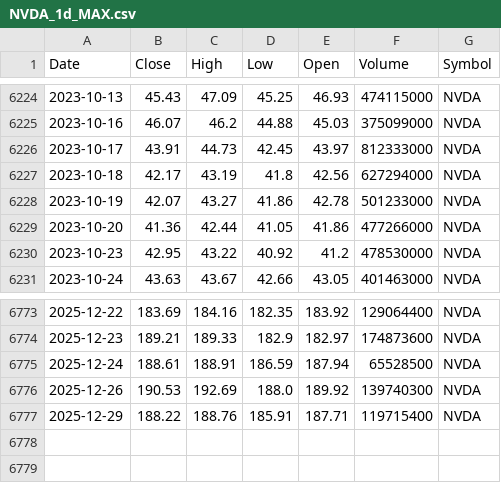
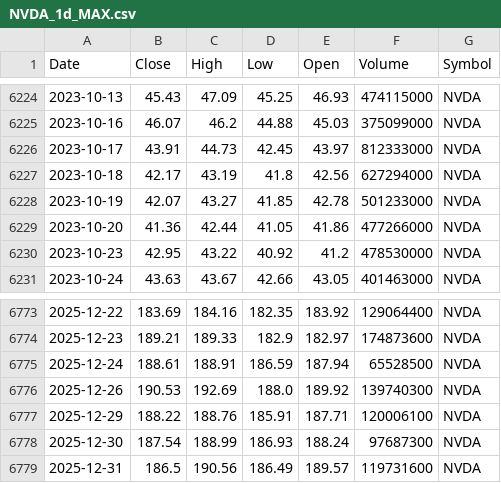
Before and after one commit to jantoniopalacios/TradingCore, a CSV file: Data_files/NVDA_1d_MAX.csv, drawn as a sheet; only a part is shown, gaps mark what is left out.

```diff
--- a/Data_files/NVDA_1d_MAX.csv
+++ b/Data_files/NVDA_1d_MAX.csv
@@ -6227,3 +6227,3 @@ Date,Close,High,Low,Open,Volume,Symbol
 2023-10-18,42.17,43.19,41.8,42.56,627294000,NVDA
-2023-10-19,42.07,43.27,41.86,42.78,501233000,NVDA
+2023-10-19,42.07,43.27,41.85,42.78,501233000,NVDA
 2023-10-20,41.36,42.44,41.05,41.86,477266000,NVDA
@@ -6776,2 +6776,4 @@ Date,Close,High,Low,Open,Volume,Symbol
 2025-12-26,190.53,192.69,188.0,189.92,139740300,NVDA
-2025-12-29,188.22,188.76,185.91,187.71,119715400,NVDA
+2025-12-29,188.22,188.76,185.91,187.71,120006100,NVDA
+2025-12-30,187.54,188.99,186.93,188.24,97687300,NVDA
+2025-12-31,186.5,190.56,186.49,189.57,119731600,NVDA
```
Also changed, not shown: Data_files/GOOG_1d_MAX.csv, 4 other files.
